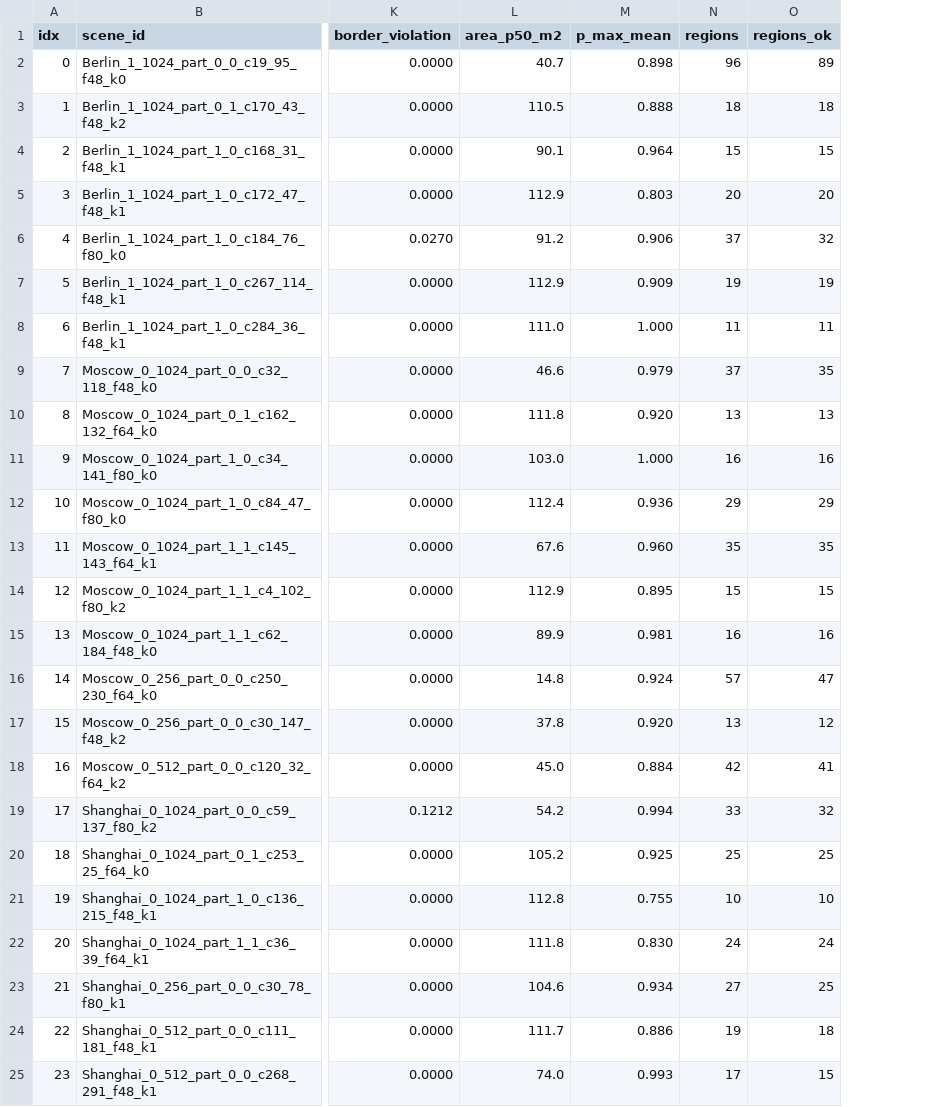
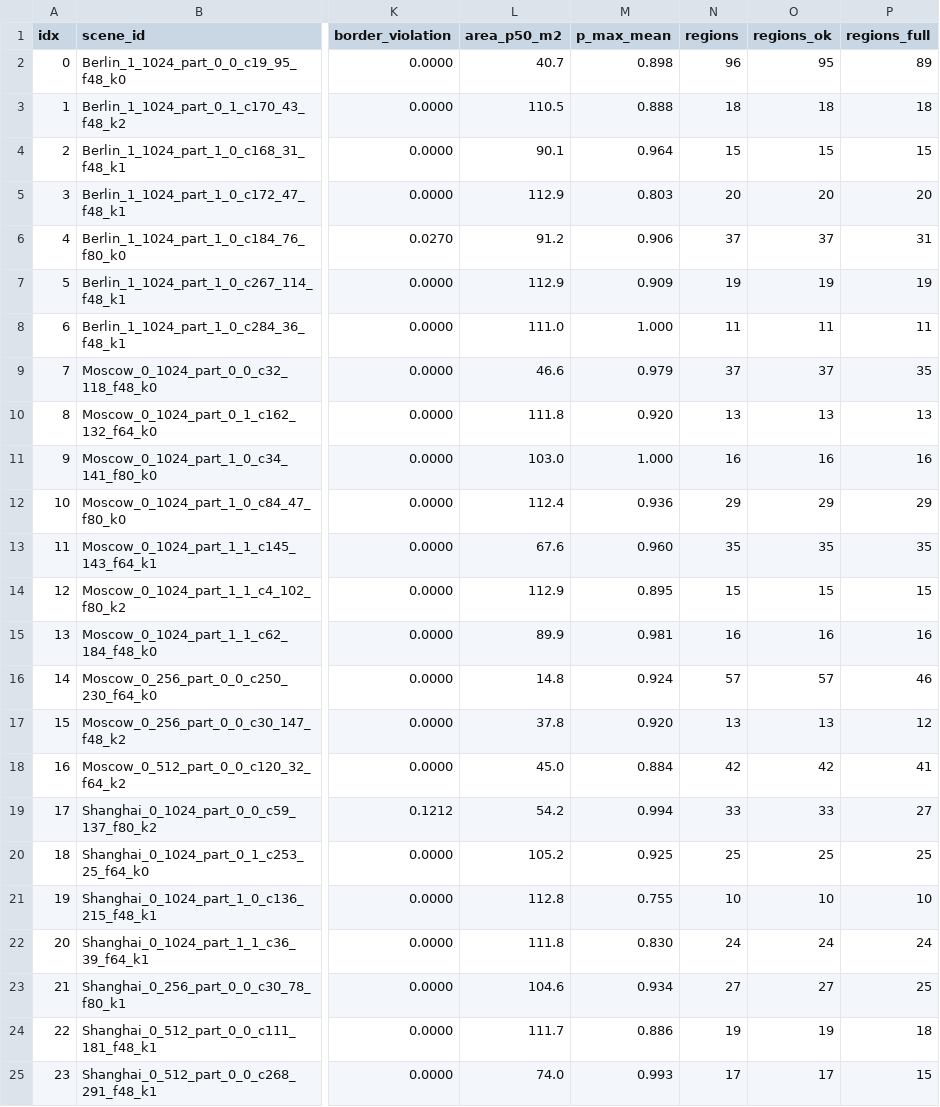
Before and after one commit to Hiashekiy/PathSafe-Ellipse, a CSV file: results/figures/grid/per_trajectory.csv, drawn as a sheet; only a part is shown, gaps mark what is left out; the diff names each change by its address in the sheet, - before the commit and + after, or states it on an @@ line.

Commit message:
Convex regions: build one for every ellipse, including the ones that collide
Previously an ellipse whose own body crossed an obstacle was abandoned (feasible=False stopped
the loop) because no obstacle-free region can contain it.  That criterion was too strong: what a
planner needs is a region containing the current point, so the loop keeps going and the region
simply ends up tighter, clipped by the obstacle faces.  Only a blocked ellipse centre stops the
construction, which is the genuinely unsolvable case.

Diagnostics split: feasible = the region contains the whole ellipse, centre_ok = the region
contains the centre (allowing the region margin, so a centre 2 cm inside the map border counts).

Measured on 12 trajectories / 302 ellipses: converged 302/302 (was 292), centres covered 302/302,
whole ellipse contained 290/302, regions containing an obstacle 0, 0.35 ms per ellipse
(8.7 ms per trajectory, unchanged).  On the 8-trajectory figure sample the raw violation count
went 28 -> 0, because half-built regions of abandoned ellipses no longer exist.

Visualiser: every ellipse now gets its translucent region; the giant meaningless red dashed
boxes are gone and the title reports "regions n (full m)".  The demo reports centres_covered.
Tests gain the invariant "a colliding ellipse still gets an obstacle-free region anchored on its
centre".  docs/report.md 15.9 records the change and the numbers.

```diff
--- a/results/figures/grid/per_trajectory.csv
+++ b/results/figures/grid/per_trajectory.csv
+column P (regions_full), rows 2-25: 89 | 18 | 15 | 20 | 31 | 19 | 11 | 35 | 13 | 16 | 29 | 35 | 15 | 16 | 46 | 12 | 41 | 27 | 25 | 10 | 24 | 25 | 18 | 15
-O2 (regions_ok): 89
+O2 (regions_ok): 95
-O6 (regions_ok): 32
+O6 (regions_ok): 37
-O9 (regions_ok): 35
+O9 (regions_ok): 37
-O16 (regions_ok): 47
+O16 (regions_ok): 57
-O17 (regions_ok): 12
+O17 (regions_ok): 13
-O18 (regions_ok): 41
+O18 (regions_ok): 42
-O19 (regions_ok): 32
+O19 (regions_ok): 33
-O23 (regions_ok): 25
+O23 (regions_ok): 27
-O24 (regions_ok): 18
+O24 (regions_ok): 19
-O25 (regions_ok): 15
+O25 (regions_ok): 17
```
Also changed, not shown: 18 other files.
